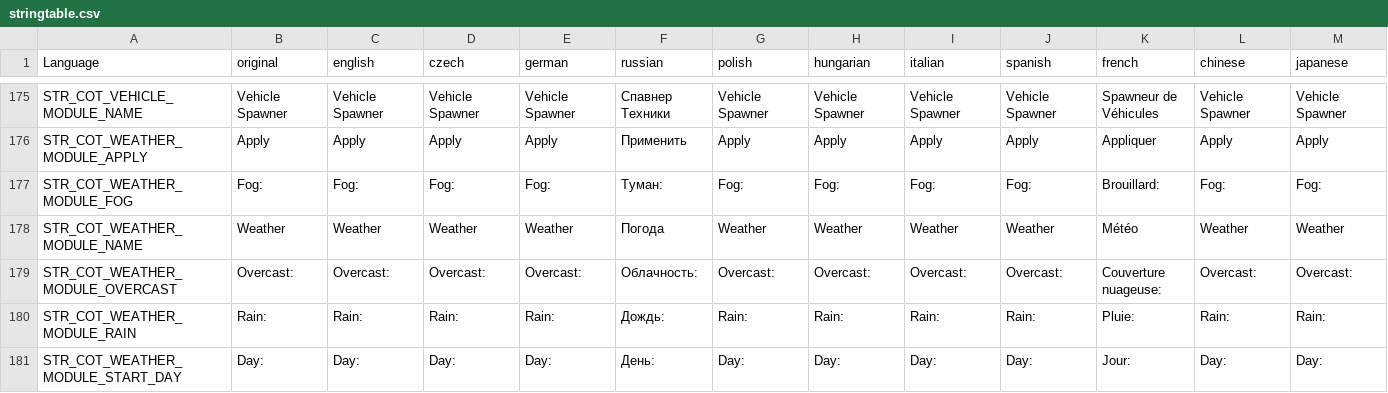
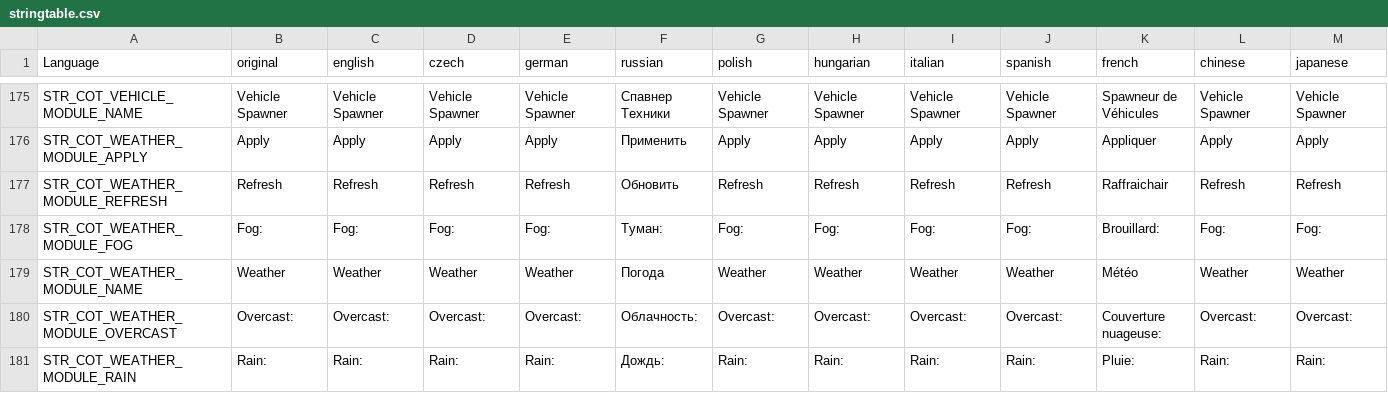
Before and after one commit to Jacob-Mango/DayZ-CommunityOnlineTools, a CSV file: JM/COT/languagecore/stringtable.csv, drawn as a sheet; only a part is shown, gaps mark what is left out; the shorter side is filled out with more unchanged rows; rows hold the shown columns only; the diff names each change by its address in the sheet, - before the commit and + after, or states it on an @@ line.

Commit message:
Added refresh button to weather menu

```diff
--- a/JM/COT/languagecore/stringtable.csv
+++ b/JM/COT/languagecore/stringtable.csv
+row 177: STR_COT_WEATHER_MODULE_REFRESH | Refresh | Refresh | Refresh | Refresh | Обновить | Refresh | Refresh | Refresh | Refresh | Raffraichair | Refresh | Refresh
```
Also changed, not shown: 2 other files.
